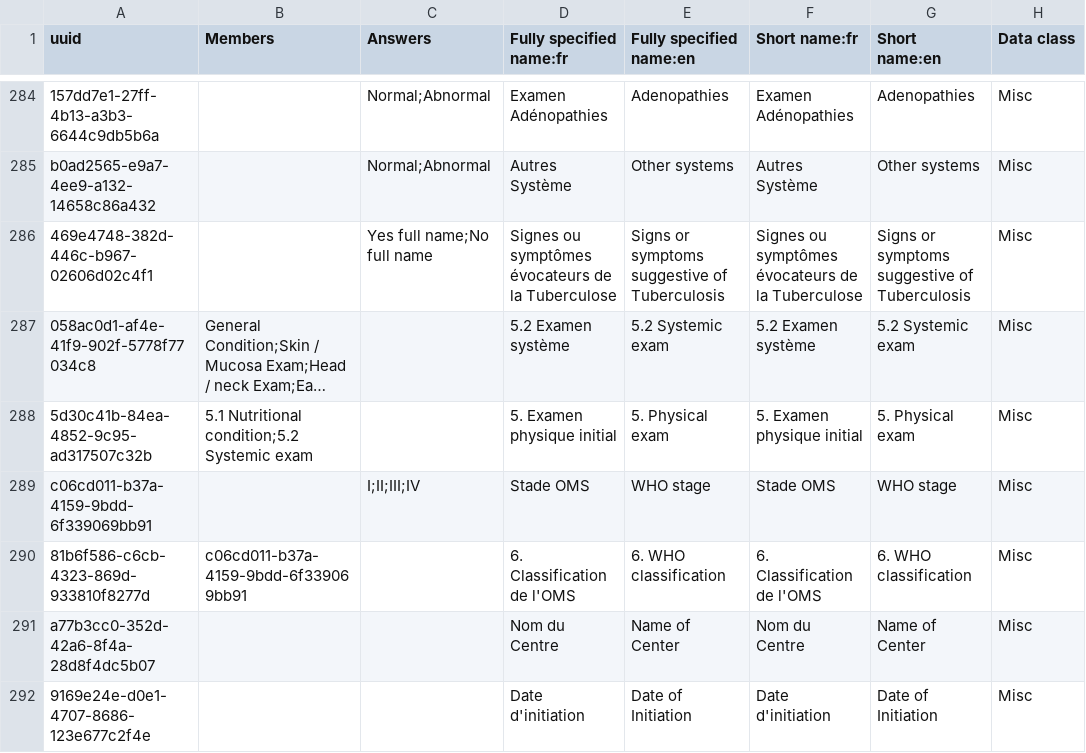
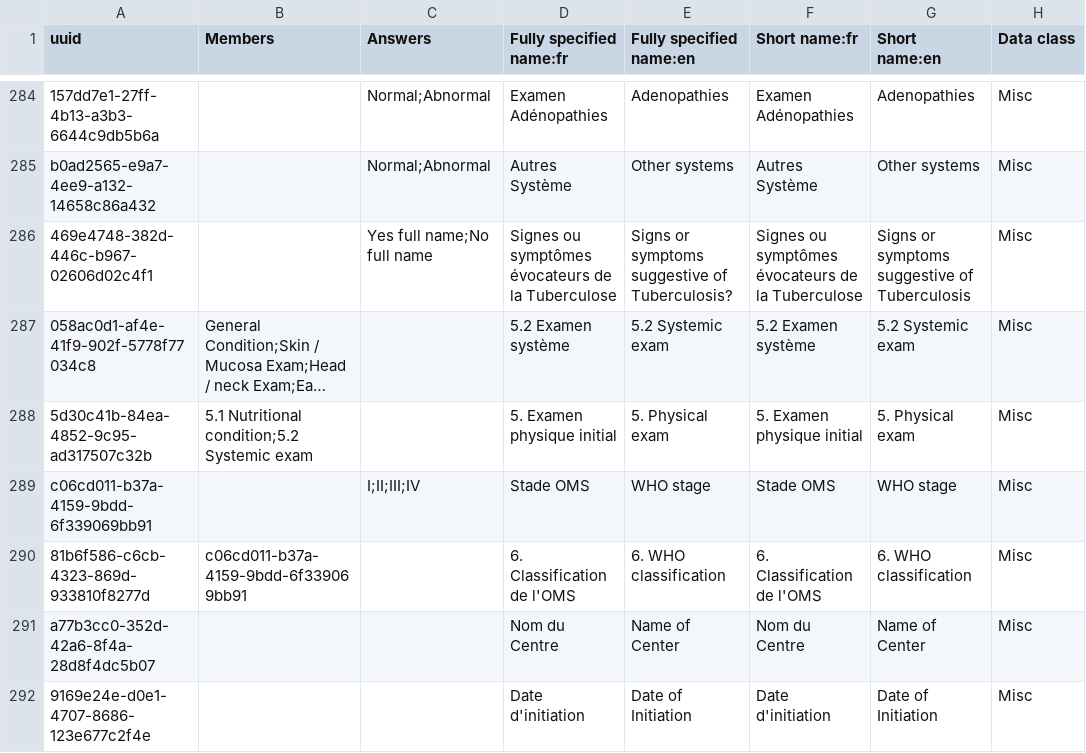
Before and after one commit to jembi/cameroon-bahmni-metadata, a CSV file: configuration/concepts/1004_child_hiv_initial_form.csv, drawn as a sheet; only a part is shown, gaps mark what is left out; long unchanged cells end in …; the diff names each change by its address in the sheet, - before the commit and + after, or states it on an @@ line.

Commit message:
COM-465 Restore the question mark on Sign of TB concept
The question mark is needed by the skip logic

```diff
--- a/configuration/concepts/1004_child_hiv_initial_form.csv
+++ b/configuration/concepts/1004_child_hiv_initial_form.csv
-E286 (Fully specified name:en): Signs or symptoms suggestive of Tuberculosis
+E286 (Fully specified name:en): Signs or symptoms suggestive of Tuberculosis?
```
